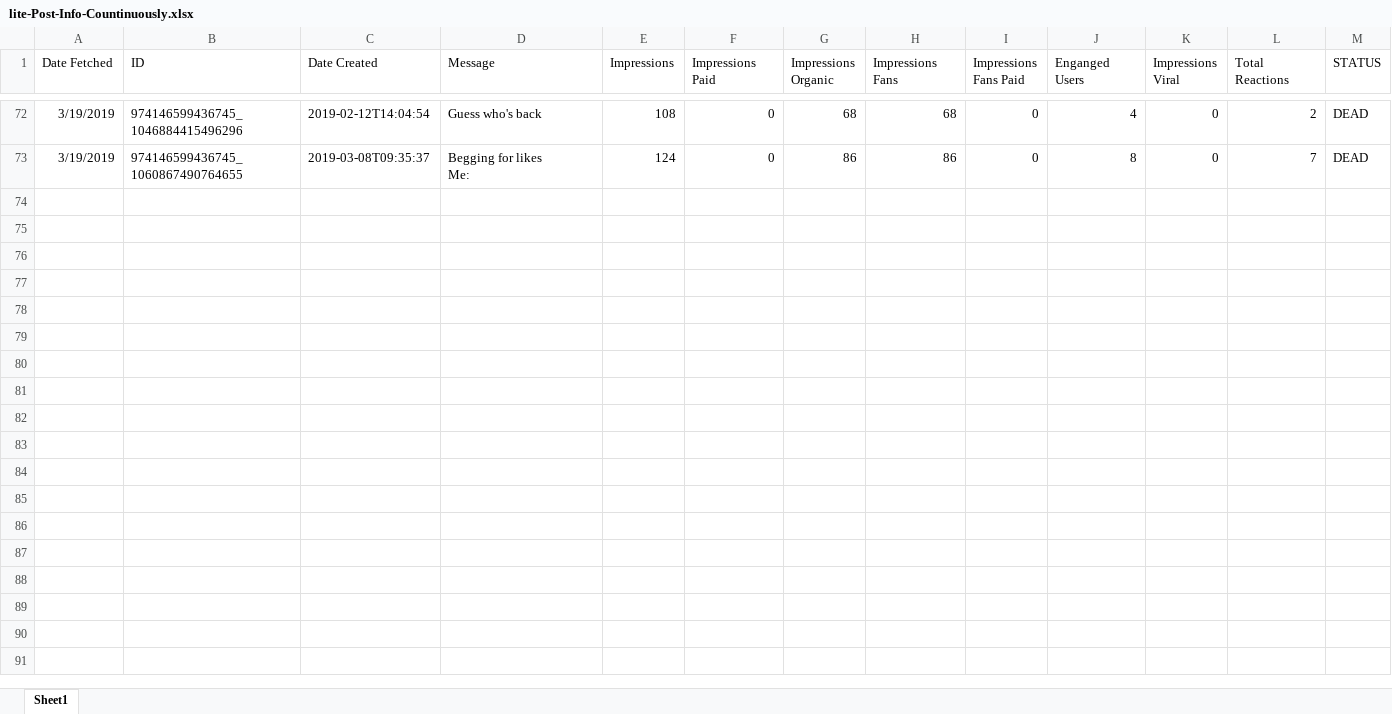
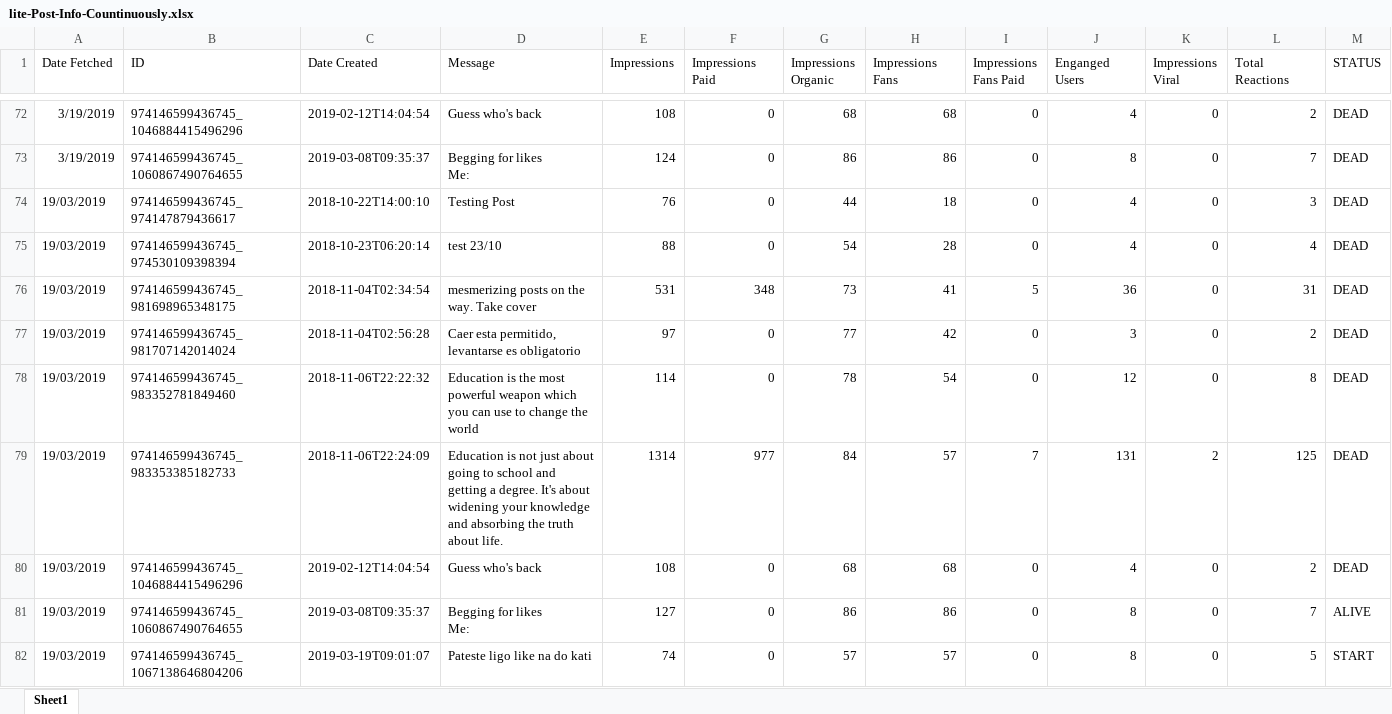
Before and after one commit to gioandreou/thesis-auth, an Excel workbook: excels/lite/lite-Post-Info-Countinuously.xlsx, sheet Sheet1, drawn as a sheet; only a part is shown, gaps mark what is left out; values as stored, in another font and other column widths than the file's, no borders; ↵ is a line break in a cell; the diff names each change by its address in the sheet, - before the commit and + after, or states it on an @@ line.

Commit message:
new excels

```diff
--- a/excels/lite/lite-Post-Info-Countinuously.xlsx (sheet Sheet1)
+++ b/excels/lite/lite-Post-Info-Countinuously.xlsx (sheet Sheet1)
+row 74: 19/03/2019 | 974146599436745_974147879436617 | 2018-10-22T14:00:10 | Testing Post | 76 | 0 | 44 | 18 | 0 | 4 | 0 | 3 | DEAD
+row 75: 19/03/2019 | 974146599436745_974530109398394 | 2018-10-23T06:20:14 | test 23/10 | 88 | 0 | 54 | 28 | 0 | 4 | 0 | 4 | DEAD
+row 76: 19/03/2019 | 974146599436745_981698965348175 | 2018-11-04T02:34:54 | mesmerizing posts on the way. Take cover | 531 | 348 | 73 | 41 | 5 | 36 | 0 | 31 | DEAD
+row 77: 19/03/2019 | 974146599436745_981707142014024 | 2018-11-04T02:56:28 | Caer esta permitido, levantarse es obligatorio | 97 | 0 | 77 | 42 | 0 | 3 | 0 | 2 | DEAD
+row 78: 19/03/2019 | 974146599436745_983352781849460 | 2018-11-06T22:22:32 | Education is the most powerful weapon which you can use to change the world | 114 | 0 | 78 | 54 | 0 | 12 | 0 | 8 | DEAD
+row 79: 19/03/2019 | 974146599436745_983353385182733 | 2018-11-06T22:24:09 | Education is not just about going to school and getting a degree. It's about widening your knowledge and absorbing the truth about life. | 1314 | 977 | 84 | 57 | 7 | 131 | 2 | 125 | DEAD
+row 80: 19/03/2019 | 974146599436745_1046884415496296 | 2019-02-12T14:04:54 | Guess who's back | 108 | 0 | 68 | 68 | 0 | 4 | 0 | 2 | DEAD
+row 81: 19/03/2019 | 974146599436745_1060867490764655 | 2019-03-08T09:35:37 | Begging for likes ↵ Me: | 127 | 0 | 86 | 86 | 0 | 8 | 0 | 7 | ALIVE
+row 82: 19/03/2019 | 974146599436745_1067138646804206 | 2019-03-19T09:01:07 | Pateste ligo like na do kati | 74 | 0 | 57 | 57 | 0 | 8 | 0 | 5 | START
```
Also changed, not shown: excels/lite/lite-Post-Info.xlsx.
